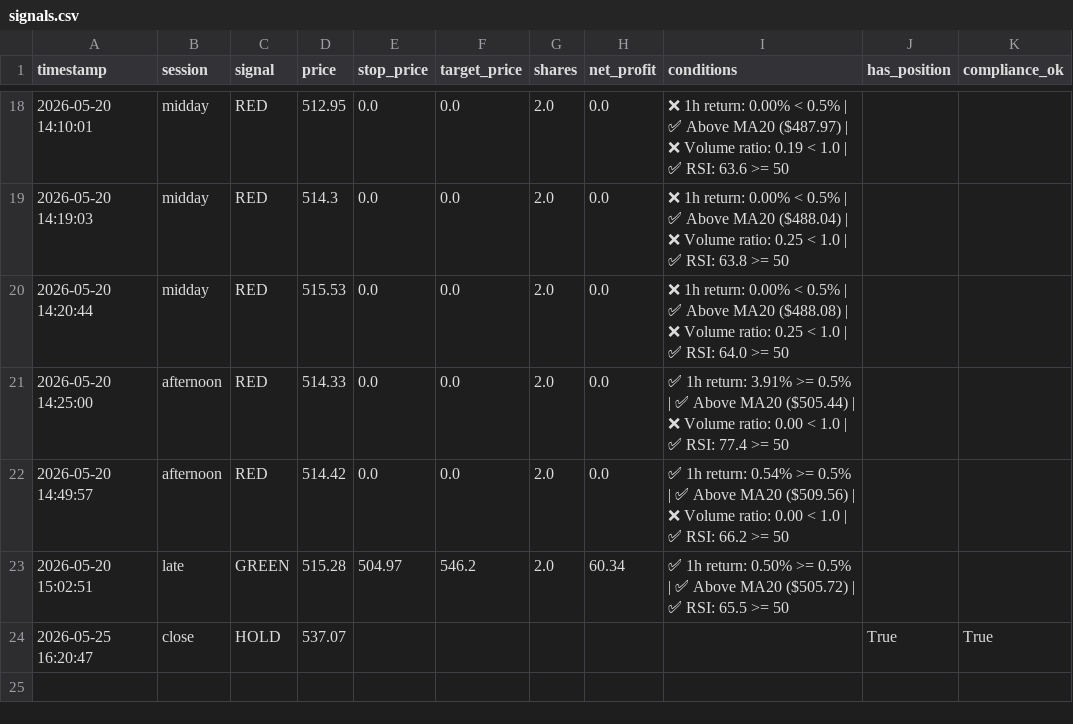
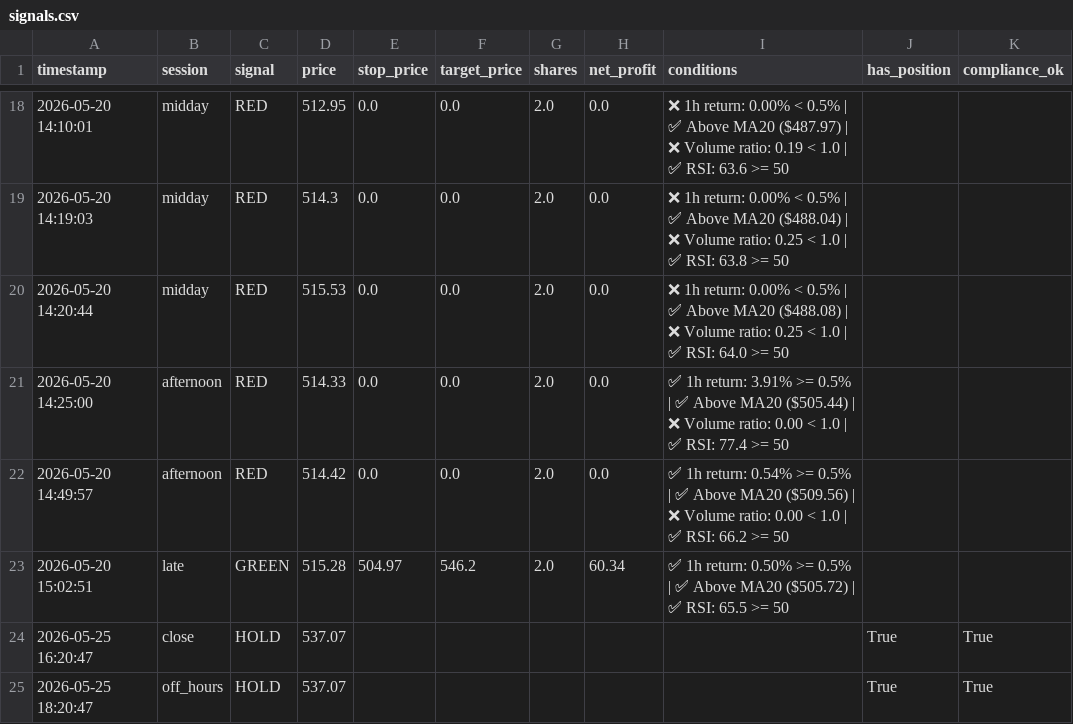
Before and after one commit to mrpink970/sector-research-system, a CSV file: data/ttp/signals.csv, drawn as a sheet; only a part is shown, gaps mark what is left out; the diff names each change by its address in the sheet, - before the commit and + after, or states it on an @@ line.

```diff
--- a/data/ttp/signals.csv
+++ b/data/ttp/signals.csv
+row 25: 2026-05-25 18:20:47 | off_hours | HOLD | 537.07 |  |  |  |  |  | True | True
```
Also changed, not shown: data/ttp/price_log.csv.
